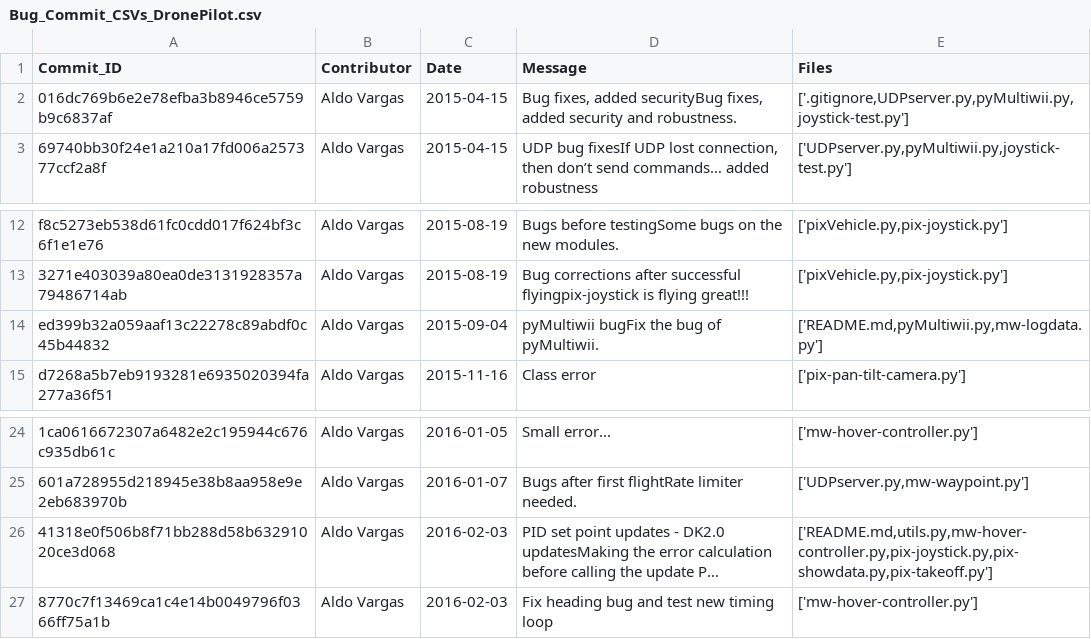
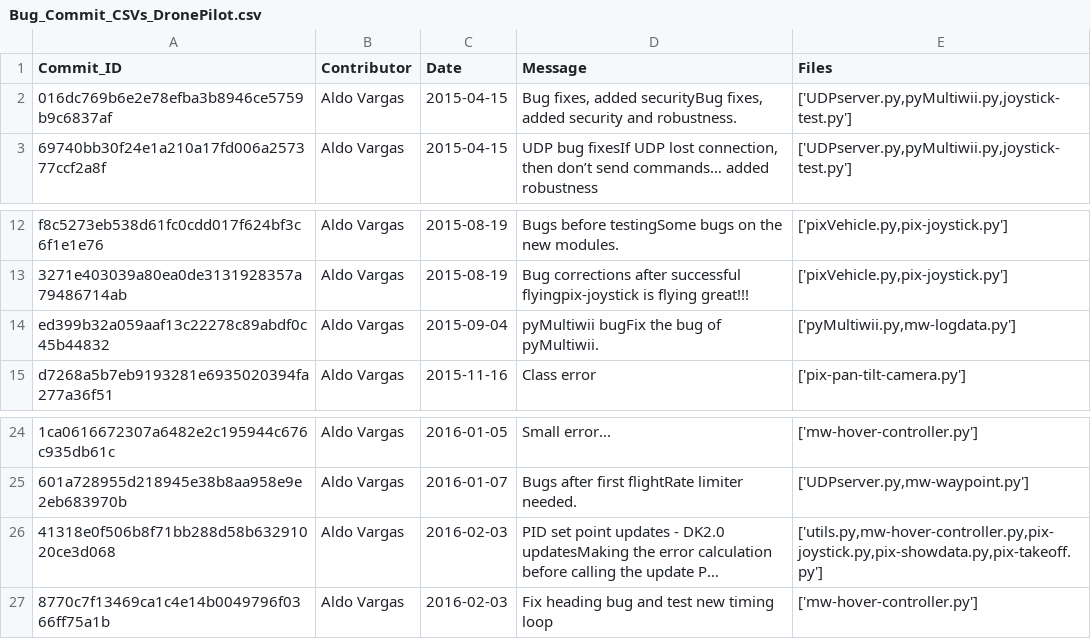
Before and after one commit to mboeke/hcirevivalgroup, a CSV file: Commit_CSVs/Bug_Commit_CSVs_DronePilot.csv, drawn as a sheet; only a part is shown, gaps mark what is left out; long unchanged cells end in …; the diff names each change by its address in the sheet, - before the commit and + after, or states it on an @@ line.

```diff
--- a/Commit_CSVs/Bug_Commit_CSVs_DronePilot.csv
+++ b/Commit_CSVs/Bug_Commit_CSVs_DronePilot.csv
-E2 (Files): ['.gitignore,UDPserver.py,pyMultiwii.py,joystick-test.py']
+E2 (Files): ['UDPserver.py,pyMultiwii.py,joystick-test.py']
-E14 (Files): ['README.md,pyMultiwii.py,mw-logdata.py']
+E14 (Files): ['pyMultiwii.py,mw-logdata.py']
-E26 (Files): ['README.md,utils.py,mw-hover-controller.py,pix-joystick.py,pix-showdata.py,pix-takeoff.py']
+E26 (Files): ['utils.py,mw-hover-controller.py,pix-joystick.py,pix-showdata.py,pix-takeoff.py']
```
Also changed, not shown: Commit_CSVs/Bug_Commit_CSVs_DroneSym.csv, Commit_CSVs/Bug_Commit_CSVs_dronekit-python.csv, 8 other files.
